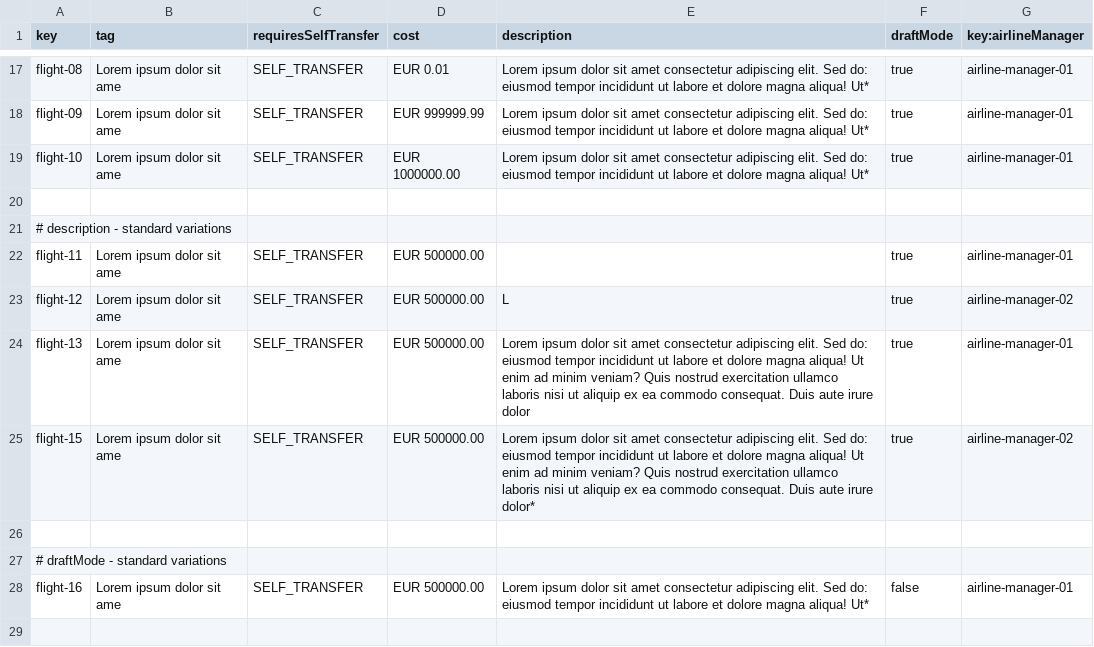
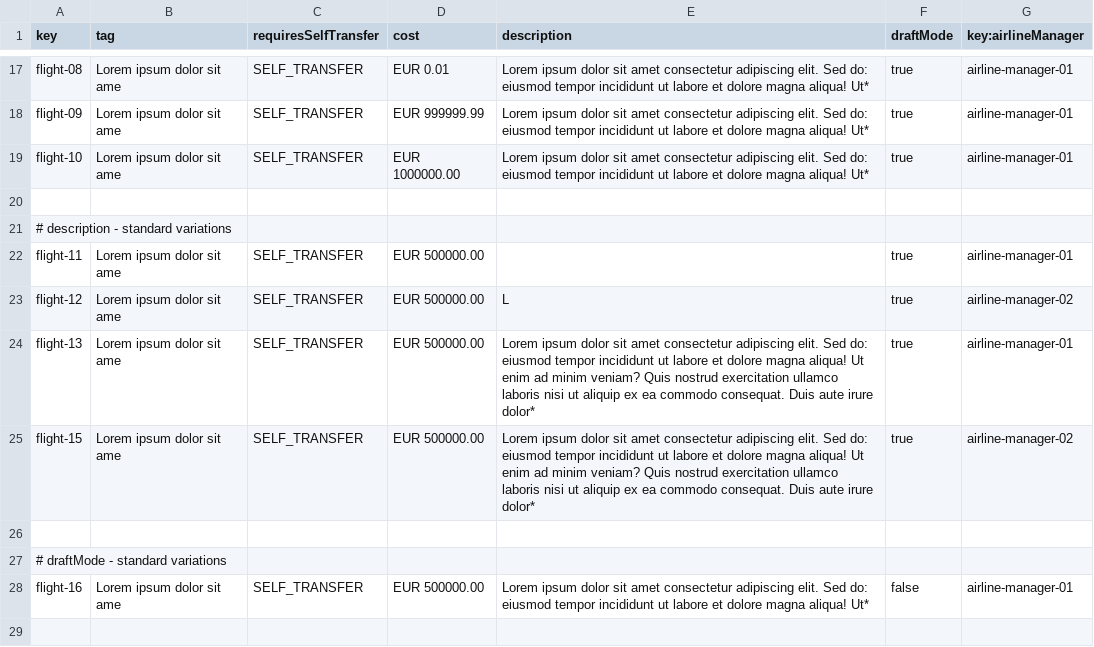
Before and after one commit to DP2-C1-037/Acme-ANS-D04, a CSV file: src/main/resources/WEB-INF/data/sample/flight.csv, drawn as a sheet; only a part is shown, gaps mark what is left out; the diff names each change by its address in the sheet, - before the commit and + after, or states it on an @@ line.

Commit message:
test: :white_check_mark: Flight tests done!

```diff
--- a/src/main/resources/WEB-INF/data/sample/flight.csv
+++ b/src/main/resources/WEB-INF/data/sample/flight.csv
-E24 (description): …aute irure dolor
+E24 (description): …aute irure dolor*
```
Also changed, not shown: src/main/resources/WEB-INF/data/sample/airline.csv, 16 other files.
